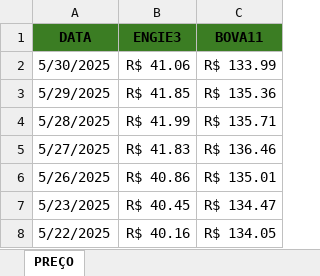
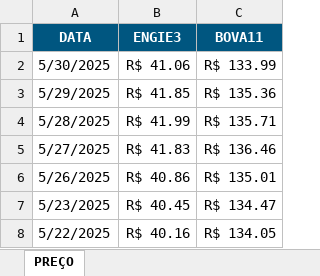
Before and after one commit to JulioBaroni/DADOS-ENGIE, an Excel workbook: BASE DE DADOS - ENGIE.xlsx, sheet PREÇO, drawn as a sheet; only a part is shown; values as stored, in another font and other column widths than the file's, no borders; the diff names each change by its address in the sheet, - before the commit and + after, or states it on an @@ line.

Commit message:
Add files via upload

```diff
--- a/BASE DE DADOS - ENGIE.xlsx (sheet PREÇO)
+++ b/BASE DE DADOS - ENGIE.xlsx (sheet PREÇO)
@@ A1:C1 fill: #3B7D23 → #005680, text colour: black → #FFFFFF @@
```
